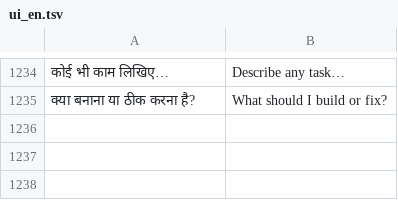
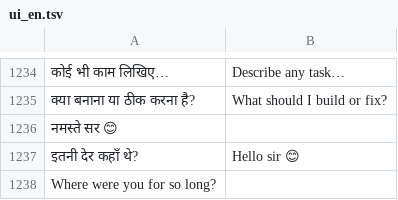
Before and after one commit to rolexdkscreation-max/DK2.0, a TSV file: app/src/main/assets/ui_en.tsv, drawn as a sheet; only a part is shown, gaps mark what is left out; the diff names each change by its address in the sheet, - before the commit and + after, or states it on an @@ line.

```diff
--- a/app/src/main/assets/ui_en.tsv
+++ b/app/src/main/assets/ui_en.tsv
+row 1236: नमस्ते सर 😊
+row 1237: इतनी देर कहाँ थे? | Hello sir 😊
+row 1238: Where were you for so long?
```
Also changed, not shown: 1 other file.
